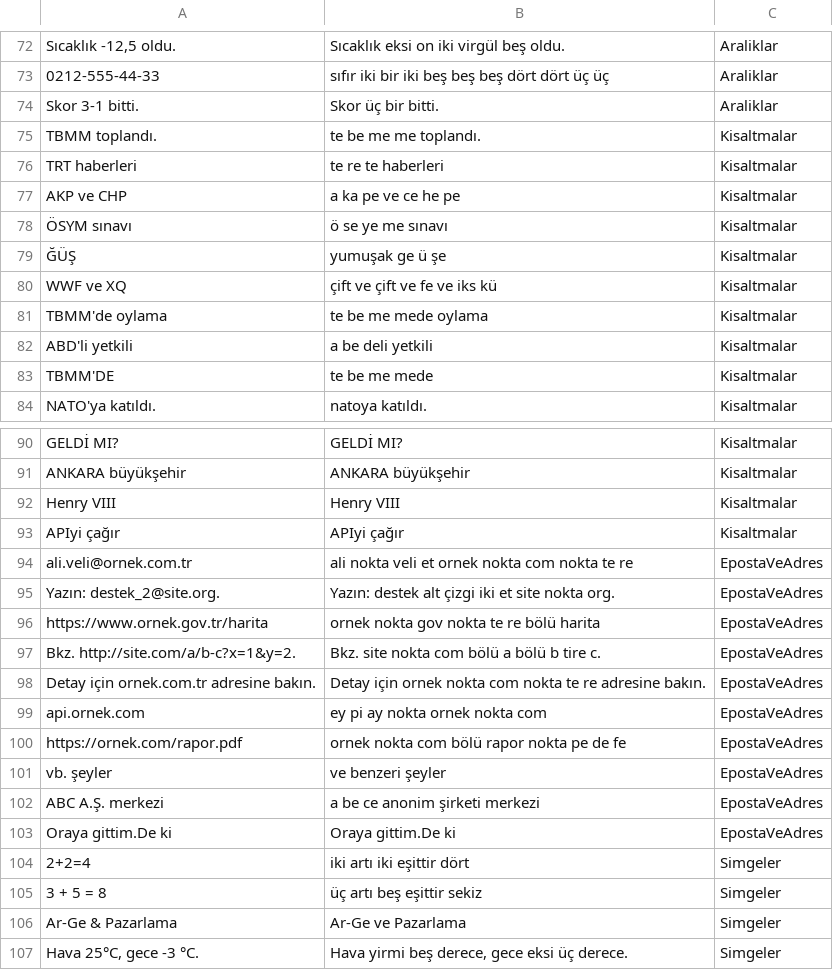
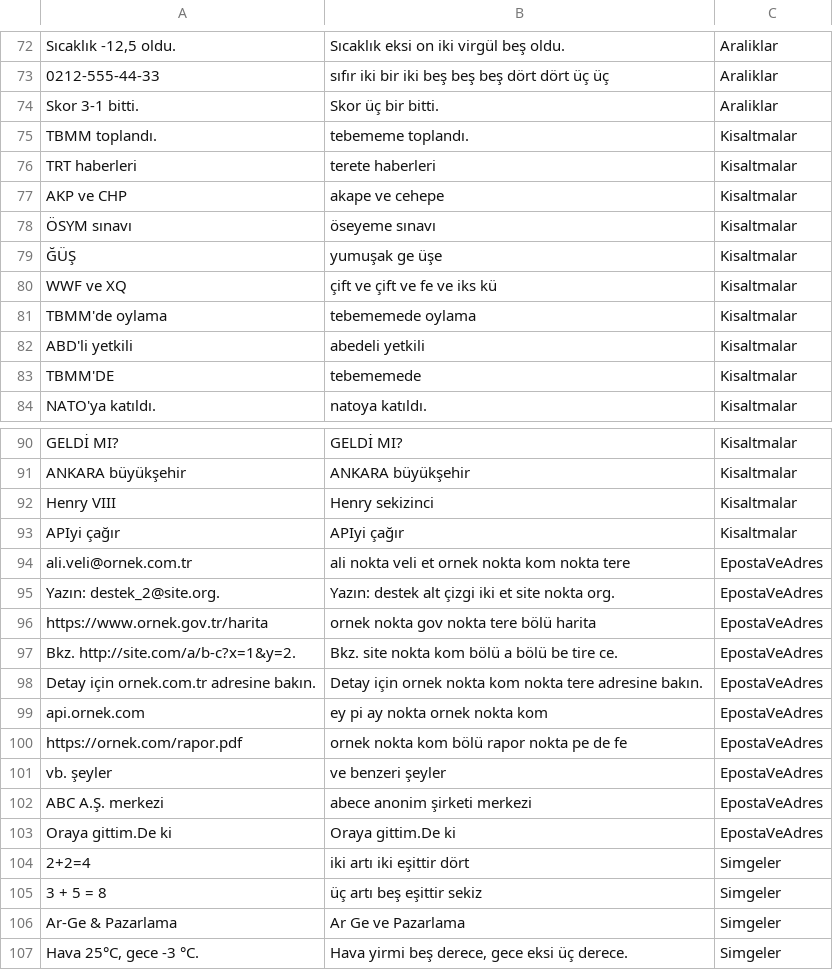
Before and after one commit to seslen-tr/turkce-tts-sinav, a TSV file: turkce_tts_sinav/veri/normalizasyon.tsv, drawn as a sheet; only a part is shown, gaps mark what is left out; the diff covers the shown part only.

```diff
--- a/turkce_tts_sinav/veri/normalizasyon.tsv
+++ b/turkce_tts_sinav/veri/normalizasyon.tsv
@@ -74,11 +74,11 @@ Sıcaklık -12,5 oldu.	Sıcaklık eksi on iki virgül beş oldu.	Araliklar
 Skor 3-1 bitti.	Skor üç bir bitti.	Araliklar
-TBMM toplandı.	te be me me toplandı.	Kisaltmalar
-TRT haberleri	te re te haberleri	Kisaltmalar
-AKP ve CHP	a ka pe ve ce he pe	Kisaltmalar
-ÖSYM sınavı	ö se ye me sınavı	Kisaltmalar
-ĞÜŞ	yumuşak ge ü şe	Kisaltmalar
+TBMM toplandı.	tebememe toplandı.	Kisaltmalar
+TRT haberleri	terete haberleri	Kisaltmalar
+AKP ve CHP	akape ve cehepe	Kisaltmalar
+ÖSYM sınavı	öseyeme sınavı	Kisaltmalar
+ĞÜŞ	yumuşak ge üşe	Kisaltmalar
 WWF ve XQ	çift ve çift ve fe ve iks kü	Kisaltmalar
-TBMM'de oylama	te be me mede oylama	Kisaltmalar
-ABD'li yetkili	a be deli yetkili	Kisaltmalar
-TBMM'DE	te be me mede	Kisaltmalar
+TBMM'de oylama	tebememede oylama	Kisaltmalar
+ABD'li yetkili	abedeli yetkili	Kisaltmalar
+TBMM'DE	tebememede	Kisaltmalar
 NATO'ya katıldı.	natoya katıldı.	Kisaltmalar
@@ -91,13 +91,13 @@ GELDİ MI?	GELDİ MI?	Kisaltmalar
 ANKARA büyükşehir	ANKARA büyükşehir	Kisaltmalar
-Henry VIII	Henry VIII	Kisaltmalar
+Henry VIII	Henry sekizinci	Kisaltmalar
 APIyi çağır	APIyi çağır	Kisaltmalar
-ali.veli@ornek.com.tr	ali nokta veli et ornek nokta com nokta te re	EpostaVeAdres
+ali.veli@ornek.com.tr	ali nokta veli et ornek nokta kom nokta tere	EpostaVeAdres
 Yazın: destek_2@site.org.	Yazın: destek alt çizgi iki et site nokta org.	EpostaVeAdres
-https://www.ornek.gov.tr/harita	ornek nokta gov nokta te re bölü harita	EpostaVeAdres
-Bkz. http://site.com/a/b-c?x=1&y=2.	Bkz. site nokta com bölü a bölü b tire c.	EpostaVeAdres
-Detay için ornek.com.tr adresine bakın.	Detay için ornek nokta com nokta te re adresine bakın.	EpostaVeAdres
-api.ornek.com	ey pi ay nokta ornek nokta com	EpostaVeAdres
-https://ornek.com/rapor.pdf	ornek nokta com bölü rapor nokta pe de fe	EpostaVeAdres
+https://www.ornek.gov.tr/harita	ornek nokta gov nokta tere bölü harita	EpostaVeAdres
+Bkz. http://site.com/a/b-c?x=1&y=2.	Bkz. site nokta kom bölü a bölü be tire ce.	EpostaVeAdres
+Detay için ornek.com.tr adresine bakın.	Detay için ornek nokta kom nokta tere adresine bakın.	EpostaVeAdres
+api.ornek.com	ey pi ay nokta ornek nokta kom	EpostaVeAdres
+https://ornek.com/rapor.pdf	ornek nokta kom bölü rapor nokta pe de fe	EpostaVeAdres
 vb. şeyler	ve benzeri şeyler	EpostaVeAdres
-ABC A.Ş. merkezi	a be ce anonim şirketi merkezi	EpostaVeAdres
+ABC A.Ş. merkezi	abece anonim şirketi merkezi	EpostaVeAdres
 Oraya gittim.De ki	Oraya gittim.De ki	EpostaVeAdres
@@ -105,3 +105,3 @@ Oraya gittim.De ki	Oraya gittim.De ki	EpostaVeAdres
 3 + 5 = 8	üç artı beş eşittir sekiz	Simgeler
-Ar-Ge & Pazarlama	Ar-Ge ve Pazarlama	Simgeler
+Ar-Ge & Pazarlama	Ar Ge ve Pazarlama	Simgeler
 Hava 25°C, gece -3 °C.	Hava yirmi beş derece, gece eksi üç derece.	Simgeler
```
Also changed, not shown: 17 added rows and 3 edited cells elsewhere in this file, 5 other files.
